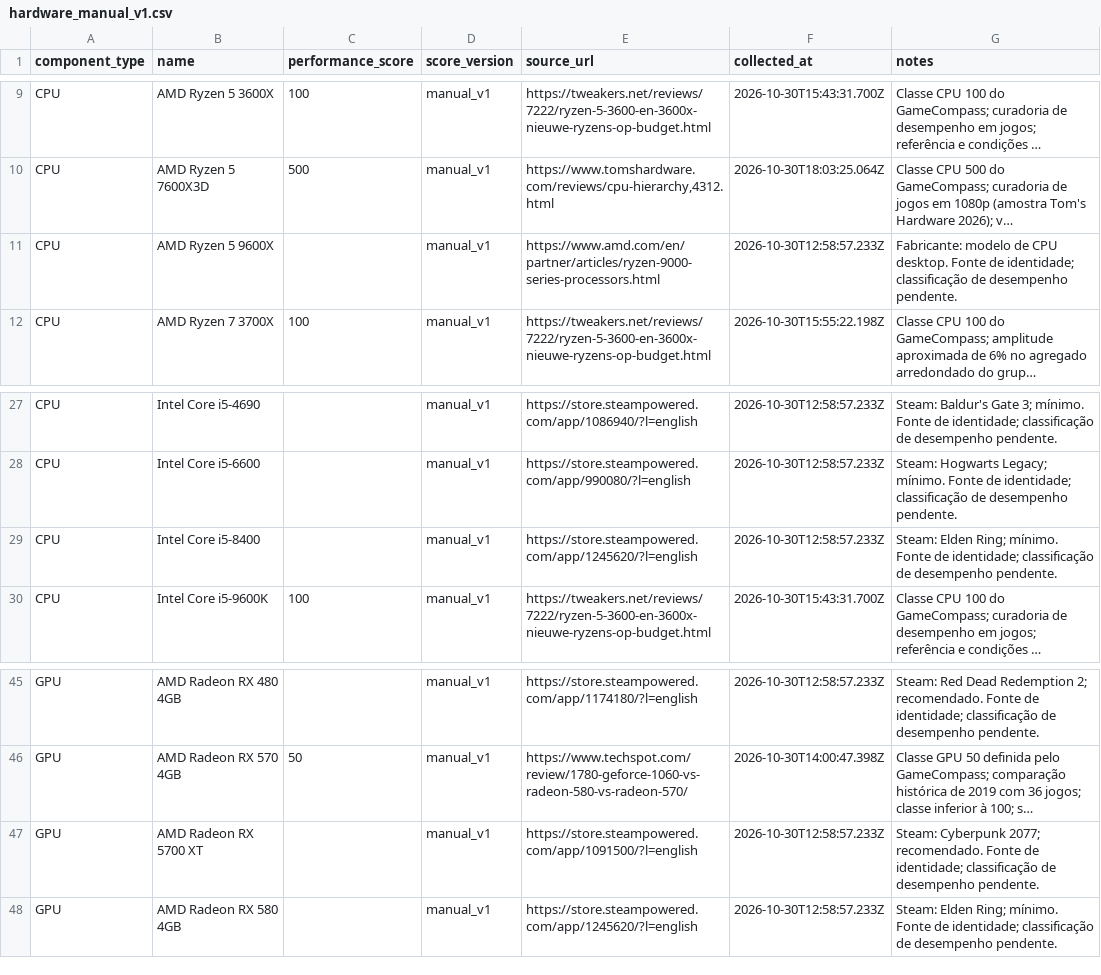
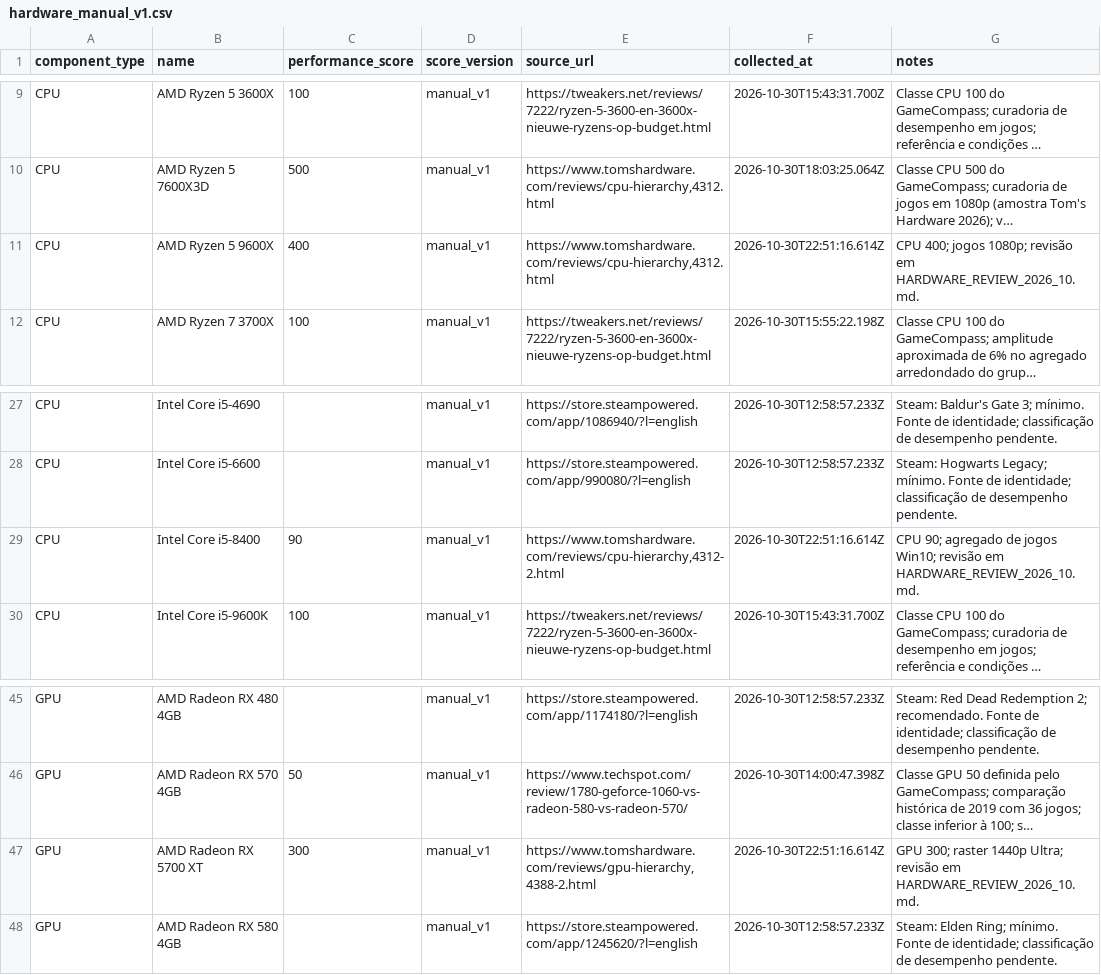
Before and after one commit to caiociribeiro/gamecompass, a CSV file: data/catalog/hardware_manual_v1.csv, drawn as a sheet; only a part is shown, gaps mark what is left out; long unchanged cells end in …; the diff covers the shown part only; the diff names each change by its address in the sheet, - before the commit and + after, or states it on an @@ line.

Commit message:
integra jogos ao Neo4j e amplia classificacao manual

```diff
--- a/data/catalog/hardware_manual_v1.csv
+++ b/data/catalog/hardware_manual_v1.csv
-C11 (performance_score): (empty)
+C11 (performance_score): 400
-E11 (source_url): https://www.amd.com/en/partner/articles/ryzen-9000-series-processors.html
+E11 (source_url): https://www.tomshardware.com/reviews/cpu-hierarchy,4312.html
-F11 (collected_at): 2026-10-30T12:58:57.233Z
+F11 (collected_at): 2026-10-30T22:51:16.614Z
-G11 (notes): Fabricante: modelo de CPU desktop. Fonte de identidade; classificação de desempenho pendente.
+G11 (notes): CPU 400; jogos 1080p; revisão em HARDWARE_REVIEW_2026_10.md.
-C29 (performance_score): (empty)
+C29 (performance_score): 90
-E29 (source_url): https://store.steampowered.com/app/1245620/?l=english
+E29 (source_url): https://www.tomshardware.com/reviews/cpu-hierarchy,4312-2.html
-F29 (collected_at): 2026-10-30T12:58:57.233Z
+F29 (collected_at): 2026-10-30T22:51:16.614Z
-G29 (notes): Steam: Elden Ring; mínimo. Fonte de identidade; classificação de desempenho pendente.
+G29 (notes): CPU 90; agregado de jogos Win10; revisão em HARDWARE_REVIEW_2026_10.md.
-C47 (performance_score): (empty)
+C47 (performance_score): 300
-E47 (source_url): https://store.steampowered.com/app/1091500/?l=english
+E47 (source_url): https://www.tomshardware.com/reviews/gpu-hierarchy,4388-2.html
-F47 (collected_at): 2026-10-30T12:58:57.233Z
+F47 (collected_at): 2026-10-30T22:51:16.614Z
-G47 (notes): Steam: Cyberpunk 2077; recomendado. Fonte de identidade; classificação de desempenho pendente.
+G47 (notes): GPU 300; raster 1440p Ultra; revisão em HARDWARE_REVIEW_2026_10.md.
```
Also changed, not shown: 40 edited cells elsewhere in this file, 33 other files.
